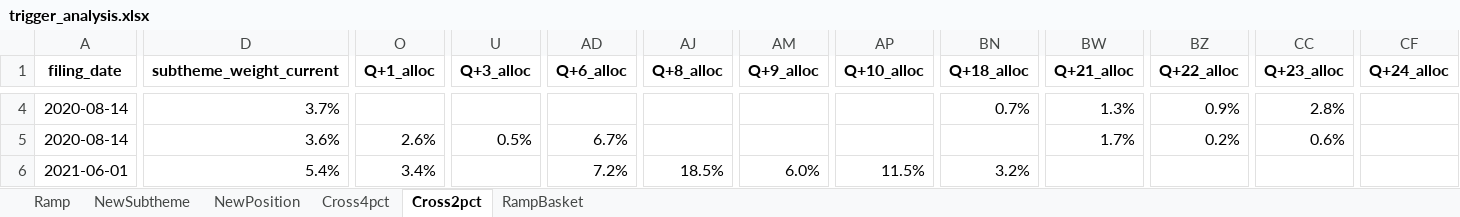
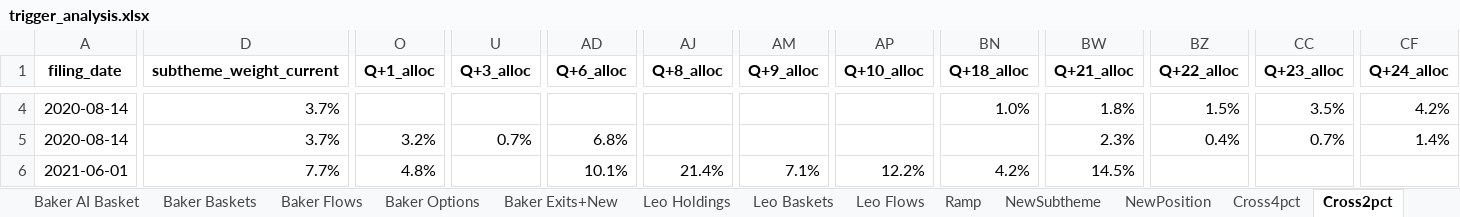
Before and after one commit to sresman/celeb-pm, an Excel workbook: analysis/trigger_analysis.xlsx, sheet Cross2pct, drawn as a sheet; only a part is shown, gaps mark what is left out; values as stored, in another font and other column widths than the file's, no borders; the diff covers the shown part only; the diff names each change by its address in the sheet, - before the commit and + after, or states it on an @@ line.

```diff
--- a/analysis/trigger_analysis.xlsx (sheet Cross2pct)
+++ b/analysis/trigger_analysis.xlsx (sheet Cross2pct)
+sheet tab: Baker AI Basket
+sheet tab: Baker Baskets
+sheet tab: Baker Flows
+sheet tab: Baker Options
+sheet tab: Baker Exits+New
+sheet tab: Leo Holdings
+sheet tab: Leo Baskets
+sheet tab: Leo Flows
-BN4 (Q+18_alloc): 0.7%
+BN4 (Q+18_alloc): 1.0%
-BW4 (Q+21_alloc): 1.3%
+BW4 (Q+21_alloc): 1.8%
-BZ4 (Q+22_alloc): 0.9%
+BZ4 (Q+22_alloc): 1.5%
-CC4 (Q+23_alloc): 2.8%
+CC4 (Q+23_alloc): 3.5%
-CF4 (Q+24_alloc): (empty)
+CF4 (Q+24_alloc): 4.2%
-D5 (subtheme_weight_current): 3.6%
+D5 (subtheme_weight_current): 3.7%
-O5 (Q+1_alloc): 2.6%
+O5 (Q+1_alloc): 3.2%
-U5 (Q+3_alloc): 0.5%
+U5 (Q+3_alloc): 0.7%
-AD5 (Q+6_alloc): 6.7%
+AD5 (Q+6_alloc): 6.8%
-BW5 (Q+21_alloc): 1.7%
+BW5 (Q+21_alloc): 2.3%
-BZ5 (Q+22_alloc): 0.2%
+BZ5 (Q+22_alloc): 0.4%
-CC5 (Q+23_alloc): 0.6%
+CC5 (Q+23_alloc): 0.7%
-CF5 (Q+24_alloc): (empty)
+CF5 (Q+24_alloc): 1.4%
-D6 (subtheme_weight_current): 5.4%
+D6 (subtheme_weight_current): 7.7%
-O6 (Q+1_alloc): 3.4%
+O6 (Q+1_alloc): 4.8%
-AD6 (Q+6_alloc): 7.2%
+AD6 (Q+6_alloc): 10.1%
-AJ6 (Q+8_alloc): 18.5%
+AJ6 (Q+8_alloc): 21.4%
-AM6 (Q+9_alloc): 6.0%
+AM6 (Q+9_alloc): 7.1%
-AP6 (Q+10_alloc): 11.5%
+AP6 (Q+10_alloc): 12.2%
-BN6 (Q+18_alloc): 3.2%
+BN6 (Q+18_alloc): 4.2%
-BW6 (Q+21_alloc): (empty)
+BW6 (Q+21_alloc): 14.5%
```
Also changed, not shown: 3 added rows and 230 edited cells elsewhere in this sheet, sheet NewPosition, sheet Cross4pct, sheet NewSubtheme, sheet RampBasket, sheet Ramp, other sheet tabs, 8 other files.
